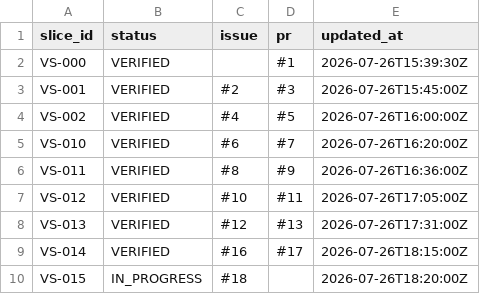
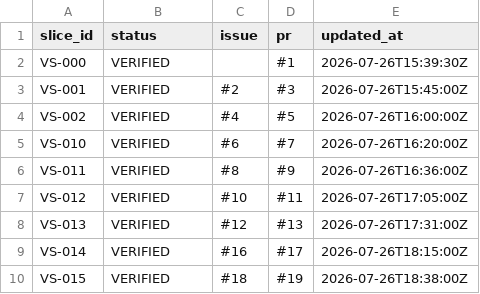
Before and after one commit to asenbanskaliev/AutopilotEditorial, a CSV file: docs/execution/SLICE_STATUS.csv, drawn as a sheet.

Commit message:
Mark VS-015 verified

```diff
--- a/docs/execution/SLICE_STATUS.csv
+++ b/docs/execution/SLICE_STATUS.csv
@@ -9,2 +9,2 @@ VS-013;VERIFIED;#12;#13;2026-07-26T17:31:00Z
 VS-014;VERIFIED;#16;#17;2026-07-26T18:15:00Z
-VS-015;IN_PROGRESS;#18;;2026-07-26T18:20:00Z
+VS-015;VERIFIED;#18;#19;2026-07-26T18:38:00Z
```
